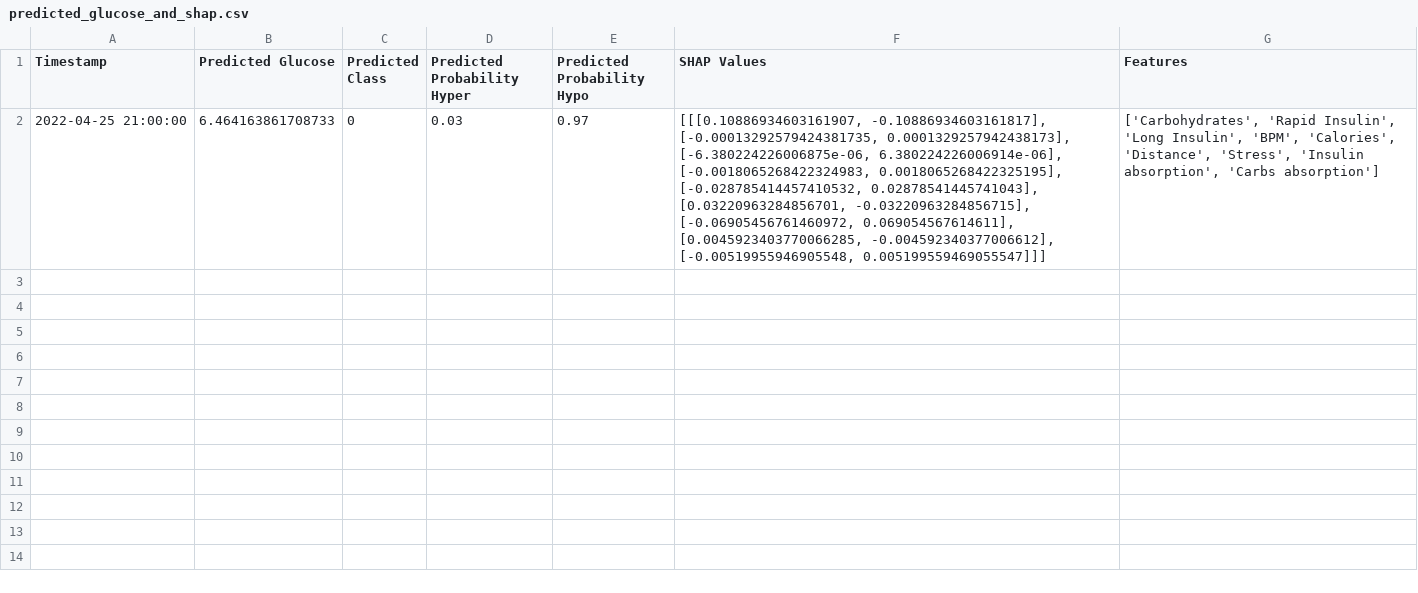
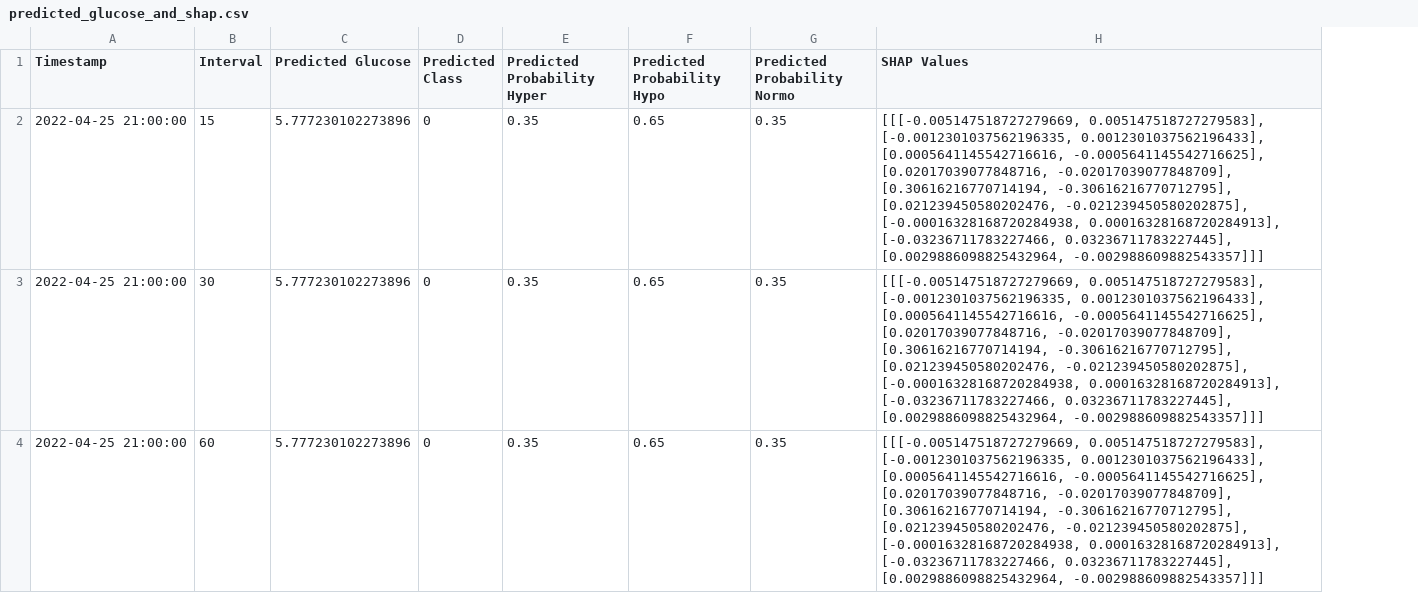
Before and after one commit to emmacscs/FinalProjectThesis, a CSV file: testings/predicted_glucose_and_shap.csv, drawn as a sheet; removed rows and columns are numbered as before the commit, all else as after; the diff names each change by its address in the sheet, - before the commit and + after, or states it on an @@ line.

```diff
--- a/testings/predicted_glucose_and_shap.csv
+++ b/testings/predicted_glucose_and_shap.csv
+column B (Interval), row 2: 15
+column G (Predicted Probability Normo), row 2: 0.35
-column G (Features), row 2: ['Carbohydrates', 'Rapid Insulin', 'Long Insulin', 'BPM', 'Calories', 'Distance', 'Stress', 'Insulin absorption', 'Carbs absorption']
-C2 (Predicted Glucose): 6.464163861708733
+C2 (Predicted Glucose): 5.777230102273896
-E2 (Predicted Probability Hyper): 0.03
+E2 (Predicted Probability Hyper): 0.35
-F2 (Predicted Probability Hypo): 0.97
+F2 (Predicted Probability Hypo): 0.65
-H2 (SHAP Values): [[[0.10886934603161907, -0.10886934603161817], [-0.00013292579424381735, 0.0001329257942438173], [-6.380224226006875e-06, 6.380224226006914e-06], [-0.0018065268422324983, 0.0018065268422325195], [-0.028785414457410532, 0.02878541445741043], [0.03220963284856701, -0.03220963284856715], [-0.06905456761460972, 0.069054567614611], [0.0045923403770066285, -0.004592340377006612], [-0.00519955946905548, 0.005199559469055547]]]
+H2 (SHAP Values): [[[-0.005147518727279669, 0.005147518727279583], [-0.0012301037562196335, 0.0012301037562196433], [0.0005641145542716616, -0.0005641145542716625], [0.02017039077848716, -0.02017039077848709], [0.30616216770714194, -0.30616216770712795], [0.021239450580202476, -0.021239450580202875], [-0.00016328168720284938, 0.00016328168720284913], [-0.03236711783227466, 0.03236711783227445], [0.0029886098825432964, -0.002988609882543357]]]
+row 3: 2022-04-25 21:00:00 | 30 | 5.777230102273896 | 0 | 0.35 | 0.65 | 0.35 | [[[-0.005147518727279669, 0.005147518727279583], [-0.0012301037562196335, 0.0012301037562196433], [0.0005641145542716616, -0.0005641145542716625], [0.02017039077848716, -0.02017039077848709], [0.30616216770714194, -0.30616216770712795], [0.021239450580202476, -0.021239450580202875], [-0.00016328168720284938, 0.00016328168720284913], [-0.03236711783227466, 0.03236711783227445], [0.0029886098825432964, -0.002988609882543357]]]
+row 4: 2022-04-25 21:00:00 | 60 | 5.777230102273896 | 0 | 0.35 | 0.65 | 0.35 | [[[-0.005147518727279669, 0.005147518727279583], [-0.0012301037562196335, 0.0012301037562196433], [0.0005641145542716616, -0.0005641145542716625], [0.02017039077848716, -0.02017039077848709], [0.30616216770714194, -0.30616216770712795], [0.021239450580202476, -0.021239450580202875], [-0.00016328168720284938, 0.00016328168720284913], [-0.03236711783227466, 0.03236711783227445], [0.0029886098825432964, -0.002988609882543357]]]
```
Also changed, not shown: 10 other files.
